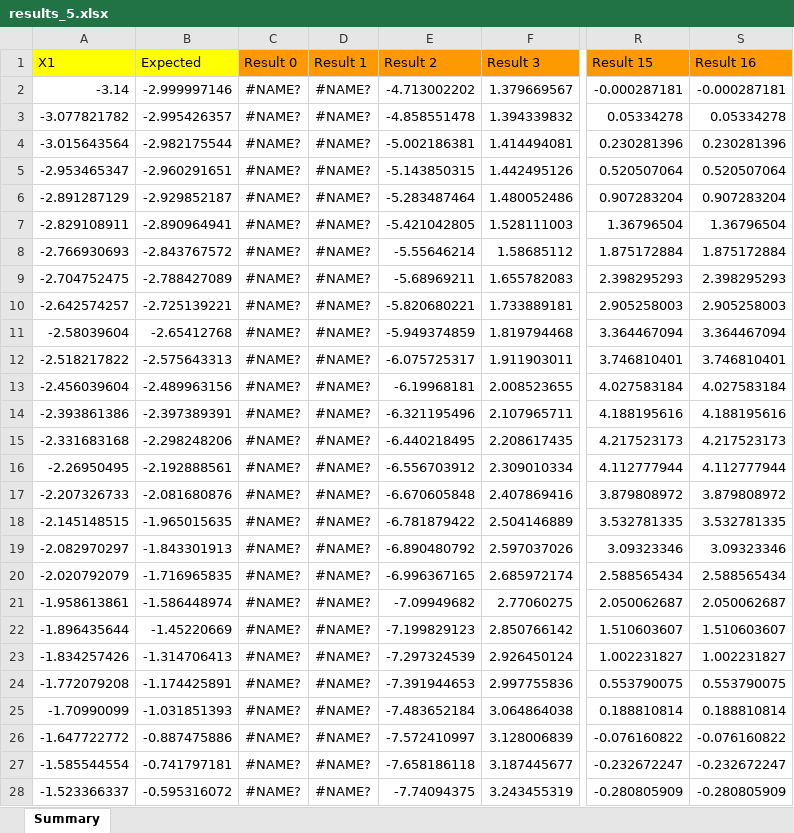
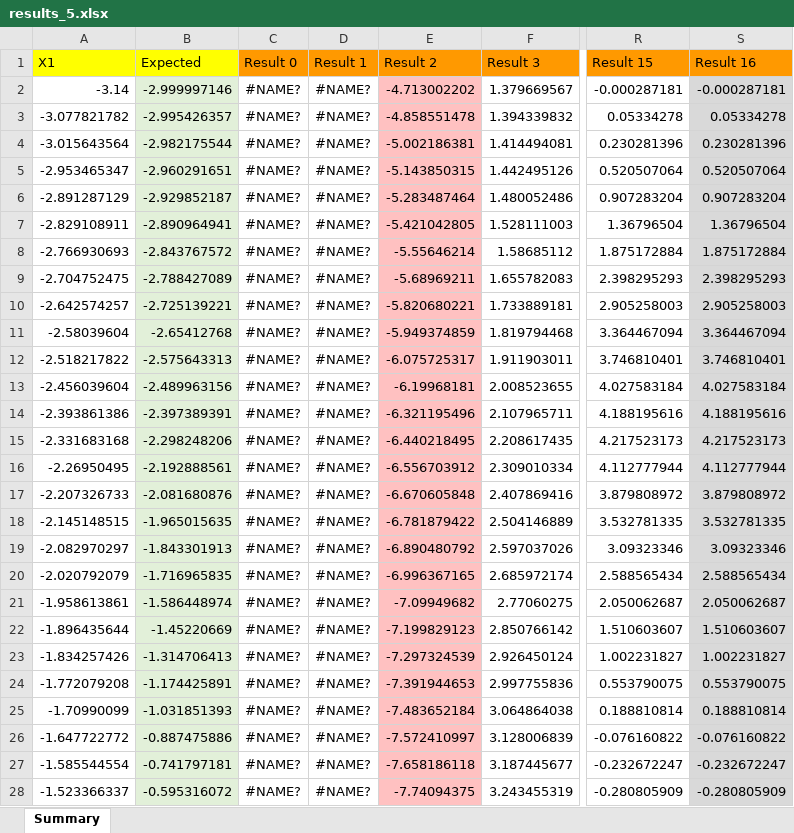
Before and after one commit to marcinkalaus/TinyGP, an Excel workbook: results/results_5.xlsx, sheet Summary, drawn as a sheet; only a part is shown, gaps mark what is left out; values as stored, in another font and other column widths than the file's, no borders; charts and pictures not drawn; the diff covers the shown part only; the diff names each change by its address in the sheet, - before the commit and + after, or states it on an @@ line.

```diff
--- a/results/results_5.xlsx (sheet Summary)
+++ b/results/results_5.xlsx (sheet Summary)
-B2:B28 fill: none
+B2:B28 fill: #E2F0D9
-E2:E28 fill: none
+E2:E28 fill: #FFC1C1
-S2:S28 fill: none
+S2:S28 fill: #D9D9D9
```
Also changed, not shown: cell formats elsewhere in this sheet, charts or pictures, results/results_2.xlsx, results/results_4.xlsx, 1 other file.
